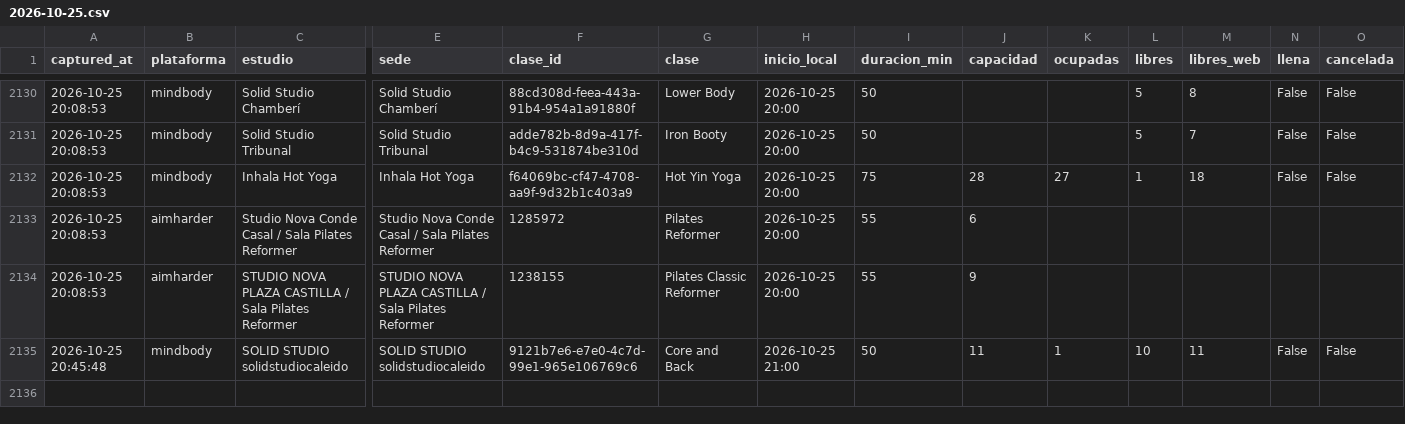
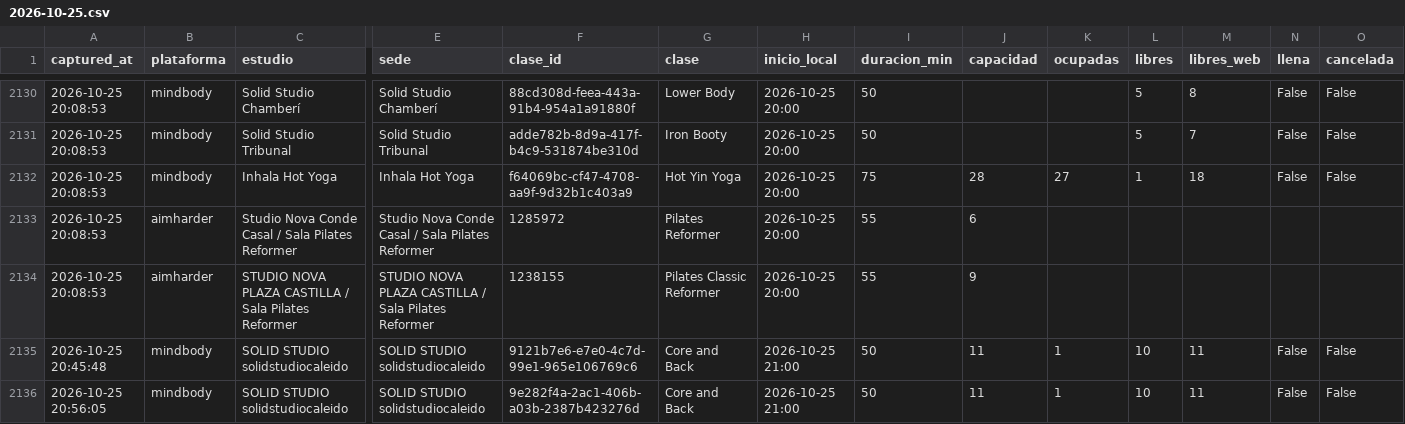
Before and after one commit to fedeloap/ocupacion-beatcore, a CSV file: data/2026-10-25.csv, drawn as a sheet; only a part is shown, gaps mark what is left out; rows hold the shown columns only; the diff names each change by its address in the sheet, - before the commit and + after, or states it on an @@ line.

Commit message:
Captura 2026-10-25T19:58Z

```diff
--- a/data/2026-10-25.csv
+++ b/data/2026-10-25.csv
+row 2136: 2026-10-25 20:56:05 | mindbody | SOLID STUDIO solidstudiocaleido | SOLID STUDIO solidstudiocaleido | 9e282f4a-2ac1-406b-a03b-2387b423276d | Core and Back | 2026-10-25 21:00 | 50 | 11 | 1 | 10 | 11 | False | False
```
